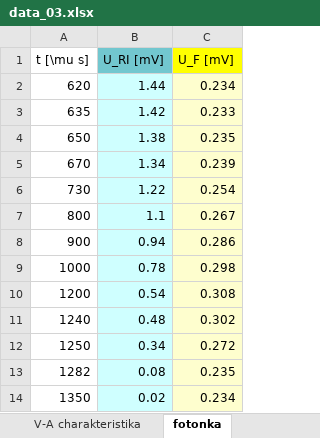
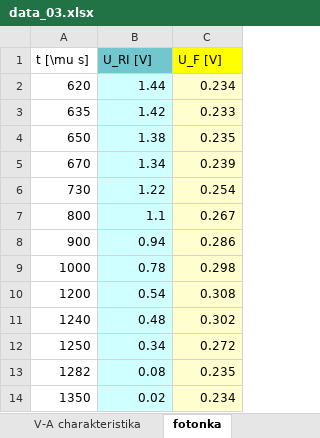
Before and after one commit to omikron-ceti/ZPLT, an Excel workbook: uloha_03/data_03/data_03.xlsx, sheet fotonka, drawn as a sheet; values as stored, in another font and other column widths than the file's, no borders; the diff names each change by its address in the sheet, - before the commit and + after, or states it on an @@ line.

Commit message:
uloha_03: Dokončení úkolů 3 a 4.

```diff
--- a/uloha_03/data_03/data_03.xlsx (sheet fotonka)
+++ b/uloha_03/data_03/data_03.xlsx (sheet fotonka)
-B1: U_RI [mV]
+B1: U_RI [V]
-C1: U_F [mV]
+C1: U_F [V]
```
Also changed, not shown: charts or pictures, uloha_03/data_03/voltamperova_charakteristika.xlsx, 4 other files.
